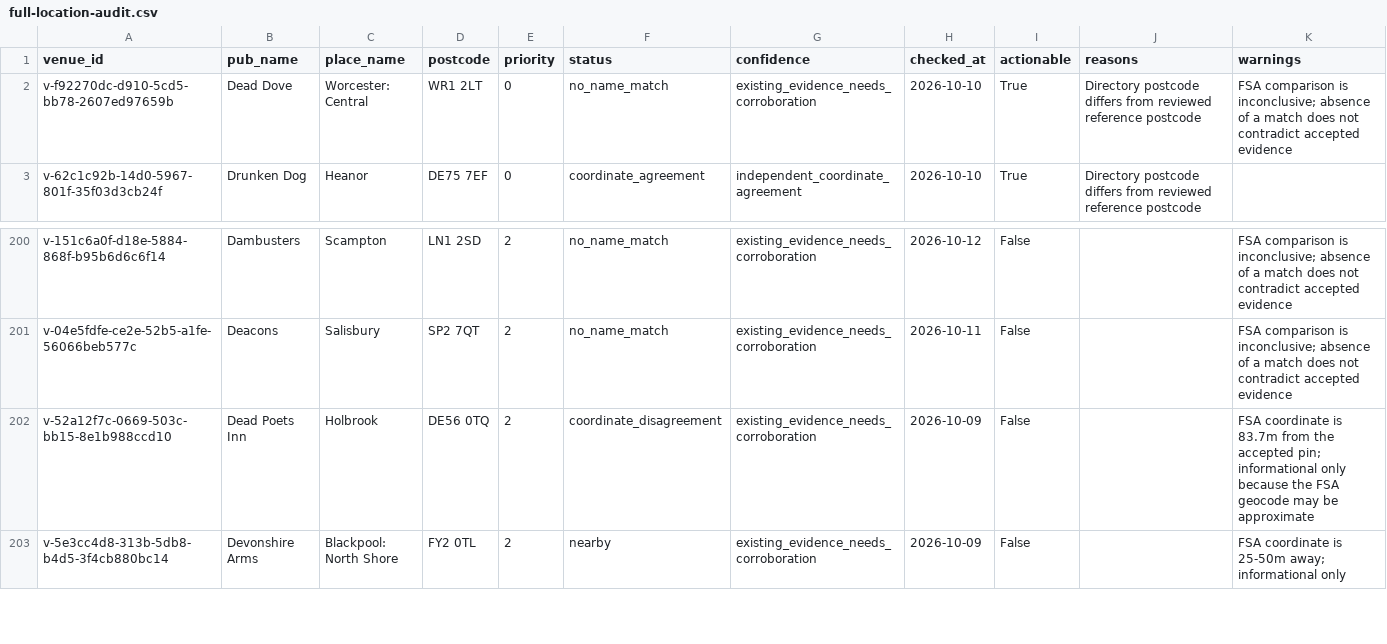
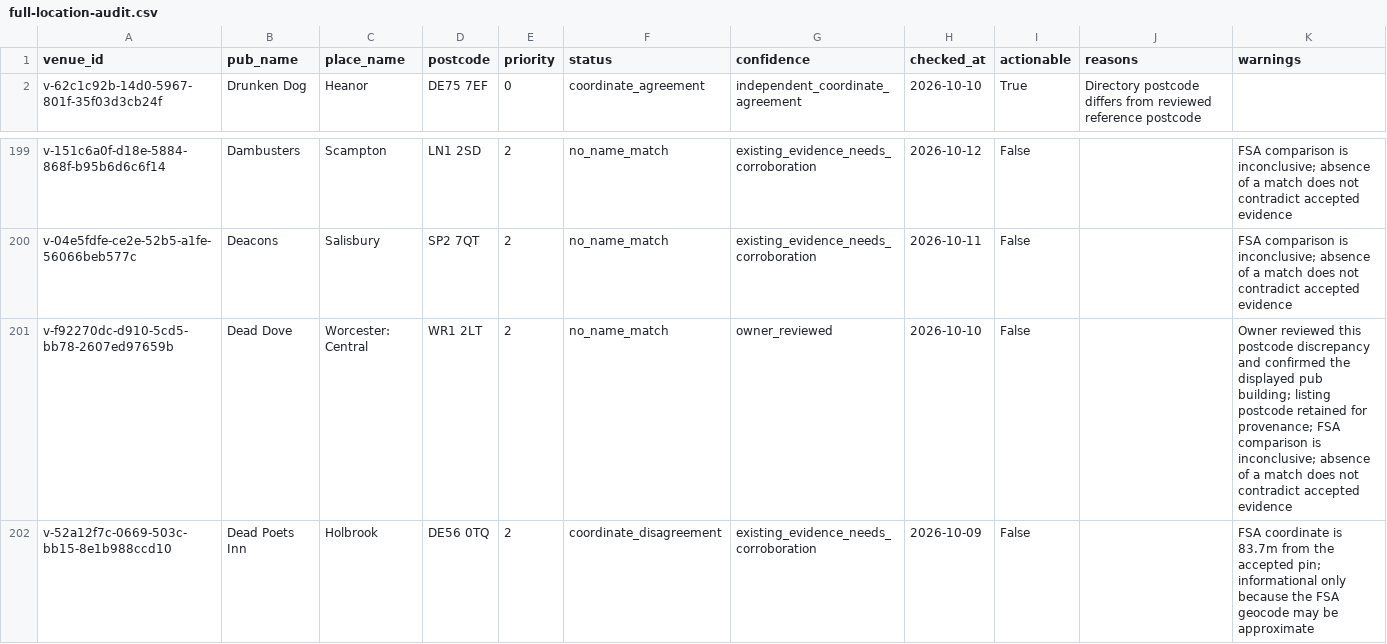
Before and after one commit to bristolbagpiper/BassBeerMap, a CSV file: audit/full-location-audit.csv, drawn as a sheet; only a part is shown, gaps mark what is left out; the shorter side is filled out with more unchanged rows; removed rows and columns are numbered as before the commit, all else as after; the diff names each change by its address in the sheet, - before the commit and + after, or states it on an @@ line.

Commit message:
Record owner confirmation of Dead Dove postcode discrepancy

```diff
--- a/audit/full-location-audit.csv
+++ b/audit/full-location-audit.csv
-row 2: v-f92270dc-d910-5cd5-bb78-2607ed97659b | Dead Dove | Worcester: Central | WR1 2LT | 0 | no_name_match | existing_evidence_needs_corroboration | 2026-10-10 | True | Directory postcode differs from reviewed reference postcode | FSA comparison is inconclusive; absence of a match does not contradict accepted evidence
+row 201: v-f92270dc-d910-5cd5-bb78-2607ed97659b | Dead Dove | Worcester: Central | WR1 2LT | 2 | no_name_match | owner_reviewed | 2026-10-10 | False |  | Owner reviewed this postcode discrepancy and confirmed the displayed pub building; listing postcode retained for provenance; FSA comparison is inconclusive; absence of a match does not contradict accepted evidence
```
Also changed, not shown: 7 other files.
